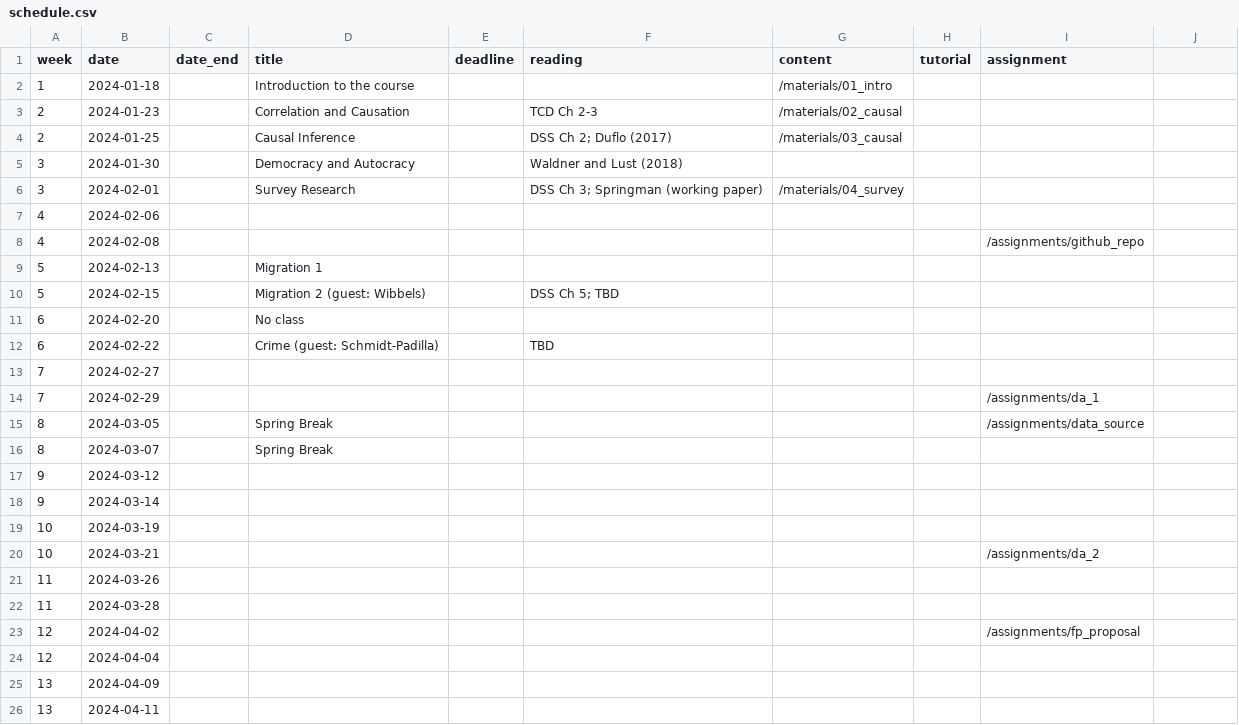
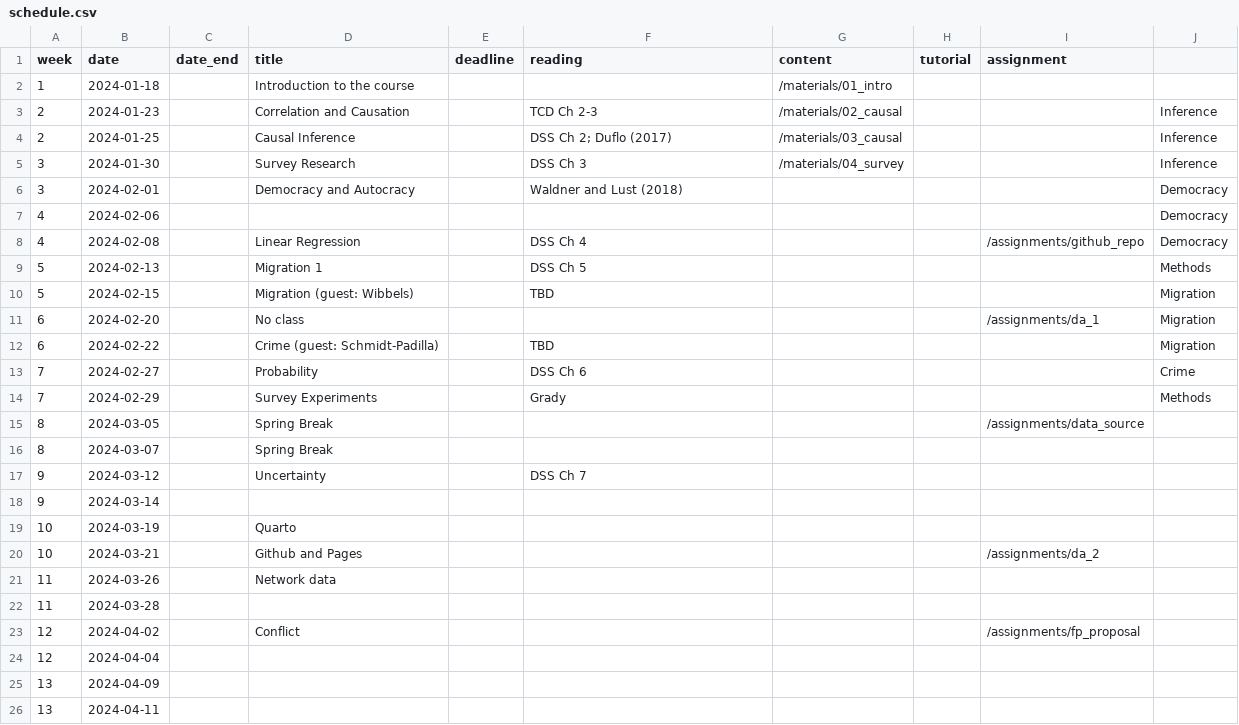
Before and after one commit to jrspringman/psci3200-globaldev, a CSV file: data/schedule.csv, drawn as a sheet; only a part is shown; the diff names each change by its address in the sheet, - before the commit and + after, or states it on an @@ line.

```diff
--- a/data/schedule.csv
+++ b/data/schedule.csv
-J3:J5: (empty)
+J3:J5: Inference
-D5 (title): Democracy and Autocracy
+D5 (title): Survey Research
-F5 (reading): Waldner and Lust (2018)
+F5 (reading): DSS Ch 3
-G5 (content): (empty)
+G5 (content): /materials/04_survey
-D6 (title): Survey Research
+D6 (title): Democracy and Autocracy
-F6 (reading): DSS Ch 3; Springman (working paper)
+F6 (reading): Waldner and Lust (2018)
-G6 (content): /materials/04_survey
+G6 (content): (empty)
-J6:J8: (empty)
+J6:J8: Democracy
-D8 (title): (empty)
+D8 (title): Linear Regression
-F8 (reading): (empty)
+F8 (reading): DSS Ch 4
-F9 (reading): (empty)
+F9 (reading): DSS Ch 5
-J9: (empty)
+J9: Methods
-D10 (title): Migration 2 (guest: Wibbels)
+D10 (title): Migration (guest: Wibbels)
-F10 (reading): DSS Ch 5; TBD
+F10 (reading): TBD
-J10:J12: (empty)
+J10:J12: Migration
-I11 (assignment): (empty)
+I11 (assignment): /assignments/da_1
-D13 (title): (empty)
+D13 (title): Probability
-F13 (reading): (empty)
+F13 (reading): DSS Ch 6
-J13: (empty)
+J13: Crime
-D14 (title): (empty)
+D14 (title): Survey Experiments
-F14 (reading): (empty)
+F14 (reading): Grady
-I14 (assignment): /assignments/da_1
+I14 (assignment): (empty)
-J14: (empty)
+J14: Methods
-D17 (title): (empty)
+D17 (title): Uncertainty
-F17 (reading): (empty)
+F17 (reading): DSS Ch 7
-D19 (title): (empty)
+D19 (title): Quarto
-D20 (title): (empty)
+D20 (title): Github and Pages
-D21 (title): (empty)
+D21 (title): Network data
-D23 (title): (empty)
+D23 (title): Conflict
```
Also changed, not shown: 19 other files.
